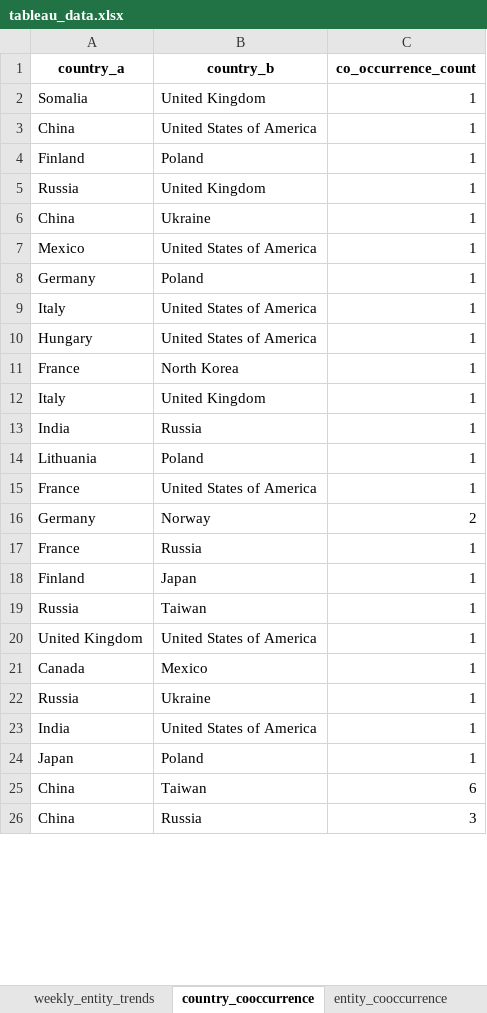
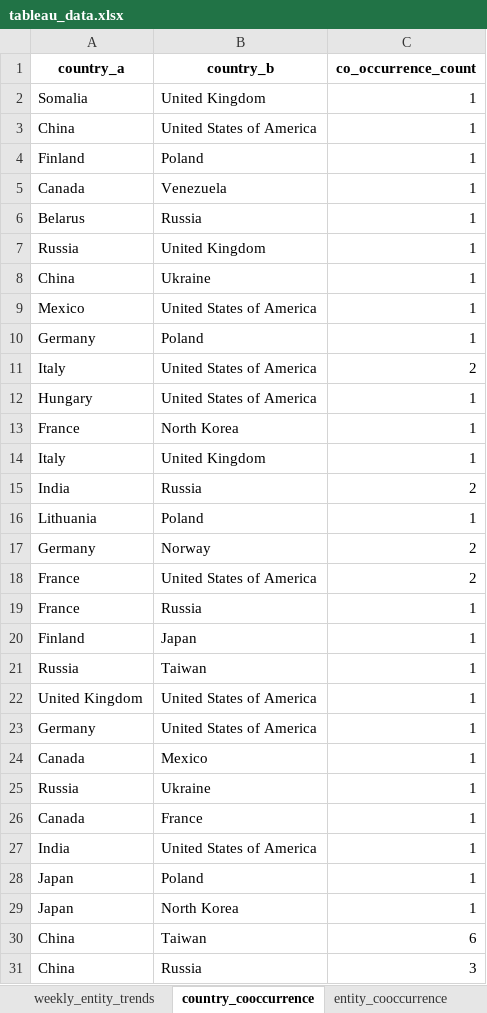
Before and after one commit to rachelm87/FinalProject, an Excel workbook: data/tableau_data.xlsx, sheet country_cooccurrence, drawn as a sheet; only a part is shown; values as stored, in another font and other column widths than the file's, no borders; removed rows and columns are numbered as before the commit, all else as after; the diff covers the shown part only; the diff names each change by its address in the sheet, - before the commit and + after, or states it on an @@ line.

```diff
--- a/data/tableau_data.xlsx (sheet country_cooccurrence)
+++ b/data/tableau_data.xlsx (sheet country_cooccurrence)
+row 5: Canada | Venezuela | 1
+row 6: Belarus | Russia | 1
-C11 (co_occurrence_count): 1
+C11 (co_occurrence_count): 2
-C15 (co_occurrence_count): 1
+C15 (co_occurrence_count): 2
-row 15: France | United States of America | 1
+row 18: France | United States of America | 2
+row 23: Germany | United States of America | 1
+row 26: Canada | France | 1
+row 29: Japan | North Korea | 1
```
Also changed, not shown: 2 edited cells elsewhere in this sheet, sheet tableau_space_counts, sheet tableau_space_records, sheet headlines_ml, sheet baseline_filter, sheet baseline_space_security, sheet weekly_entity_trends, 6 more sheets, 10 other files.
